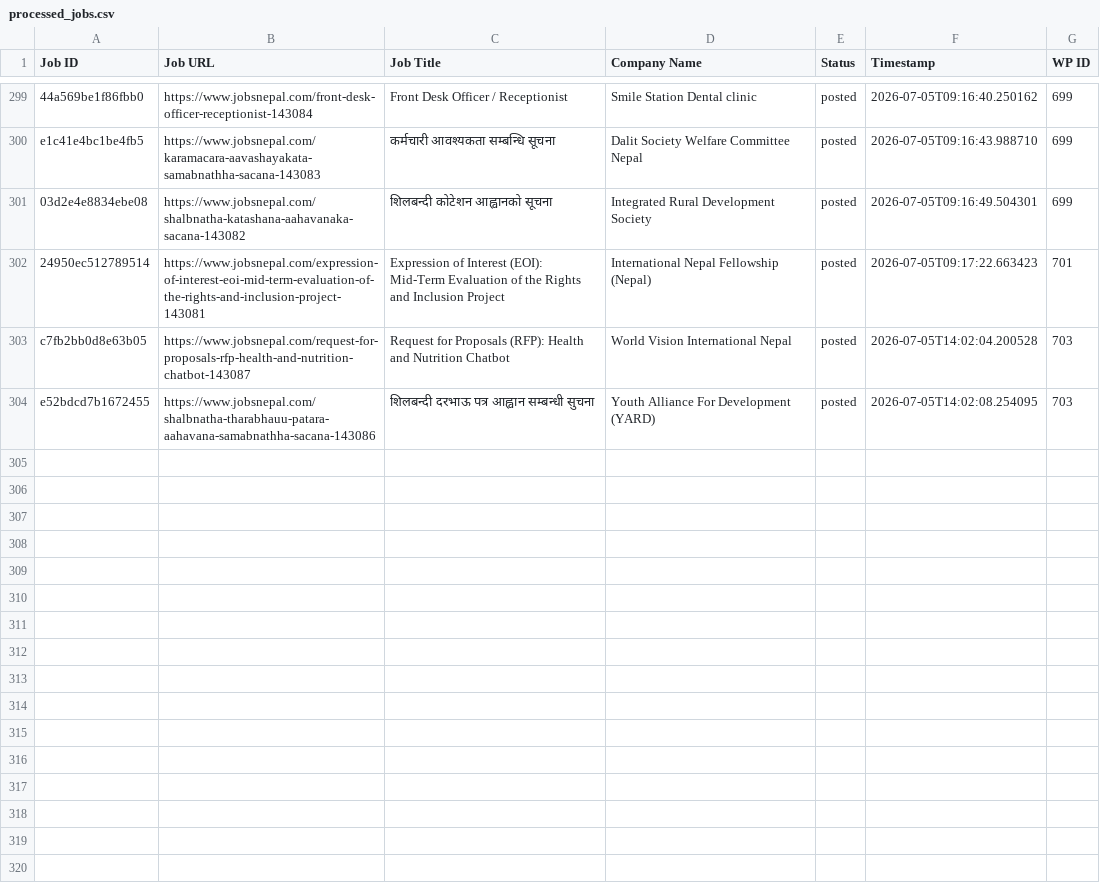
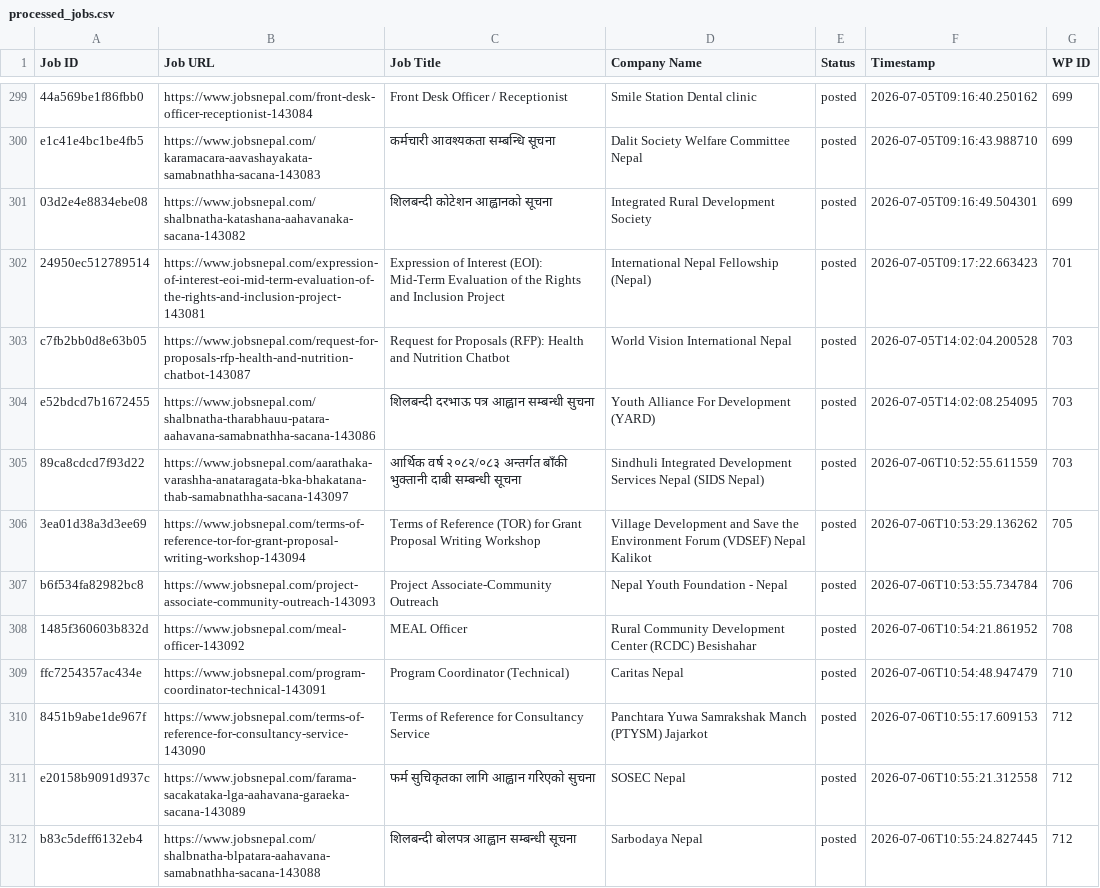
Before and after one commit to projectfetcher/np, a CSV file: processed_jobs.csv, drawn as a sheet; only a part is shown, gaps mark what is left out; the diff names each change by its address in the sheet, - before the commit and + after, or states it on an @@ line.

```diff
--- a/processed_jobs.csv
+++ b/processed_jobs.csv
+row 305: 89ca8cdcd7f93d22 | https://www.jobsnepal.com/aarathaka-varashha-anataragata-bka-bhakatana-thab-samabnathha-sacana-143097 | आर्थिक वर्ष २०८२/०८३ अन्तर्गत बाँकी भुक्तानी दाबी सम्बन्धी सूचना | Sindhuli Integrated Development Services Nepal (SIDS Nepal) | posted | 2026-07-06T10:52:55.611559 | 703
+row 306: 3ea01d38a3d3ee69 | https://www.jobsnepal.com/terms-of-reference-tor-for-grant-proposal-writing-workshop-143094 | Terms of Reference (TOR) for Grant Proposal Writing Workshop | Village Development and Save the Environment Forum (VDSEF) Nepal Kalikot | posted | 2026-07-06T10:53:29.136262 | 705
+row 307: b6f534fa82982bc8 | https://www.jobsnepal.com/project-associate-community-outreach-143093 | Project Associate-Community Outreach | Nepal Youth Foundation - Nepal | posted | 2026-07-06T10:53:55.734784 | 706
+row 308: 1485f360603b832d | https://www.jobsnepal.com/meal-officer-143092 | MEAL Officer | Rural Community Development Center (RCDC) Besishahar | posted | 2026-07-06T10:54:21.861952 | 708
+row 309: ffc7254357ac434e | https://www.jobsnepal.com/program-coordinator-technical-143091 | Program Coordinator (Technical) | Caritas Nepal | posted | 2026-07-06T10:54:48.947479 | 710
+row 310: 8451b9abe1de967f | https://www.jobsnepal.com/terms-of-reference-for-consultancy-service-143090 | Terms of Reference for Consultancy Service | Panchtara Yuwa Samrakshak Manch (PTYSM) Jajarkot | posted | 2026-07-06T10:55:17.609153 | 712
+row 311: e20158b9091d937c | https://www.jobsnepal.com/farama-sacakataka-lga-aahavana-garaeka-sacana-143089 | फर्म सुचिकृतका लागि आह्वान गरिएको सुचना | SOSEC Nepal | posted | 2026-07-06T10:55:21.312558 | 712
+row 312: b83c5deff6132eb4 | https://www.jobsnepal.com/shalbnatha-blpatara-aahavana-samabnathha-sacana-143088 | शिलबन्दी बोलपत्र आह्वान सम्बन्धी सूचना | Sarbodaya Nepal | posted | 2026-07-06T10:55:24.827445 | 712
```
